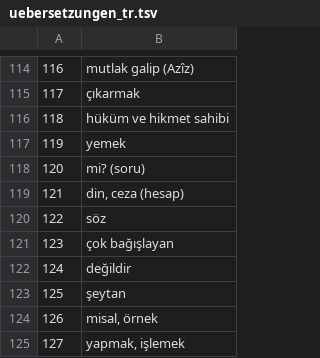
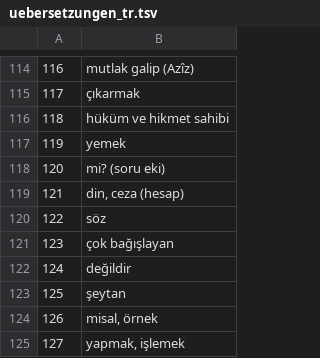
Before and after one commit to celikbyb-commits/koran-woerter, a TSV file: data/uebersetzungen_tr.tsv, drawn as a sheet; only a part is shown, gaps mark what is left out.

```diff
--- a/data/uebersetzungen_tr.tsv
+++ b/data/uebersetzungen_tr.tsv
@@ -117,3 +117,3 @@
 119	yemek
-120	mi? (soru)
+120	mi? (soru eki)
 121	din, ceza (hesap)
```
Also changed, not shown: 9 other files.
